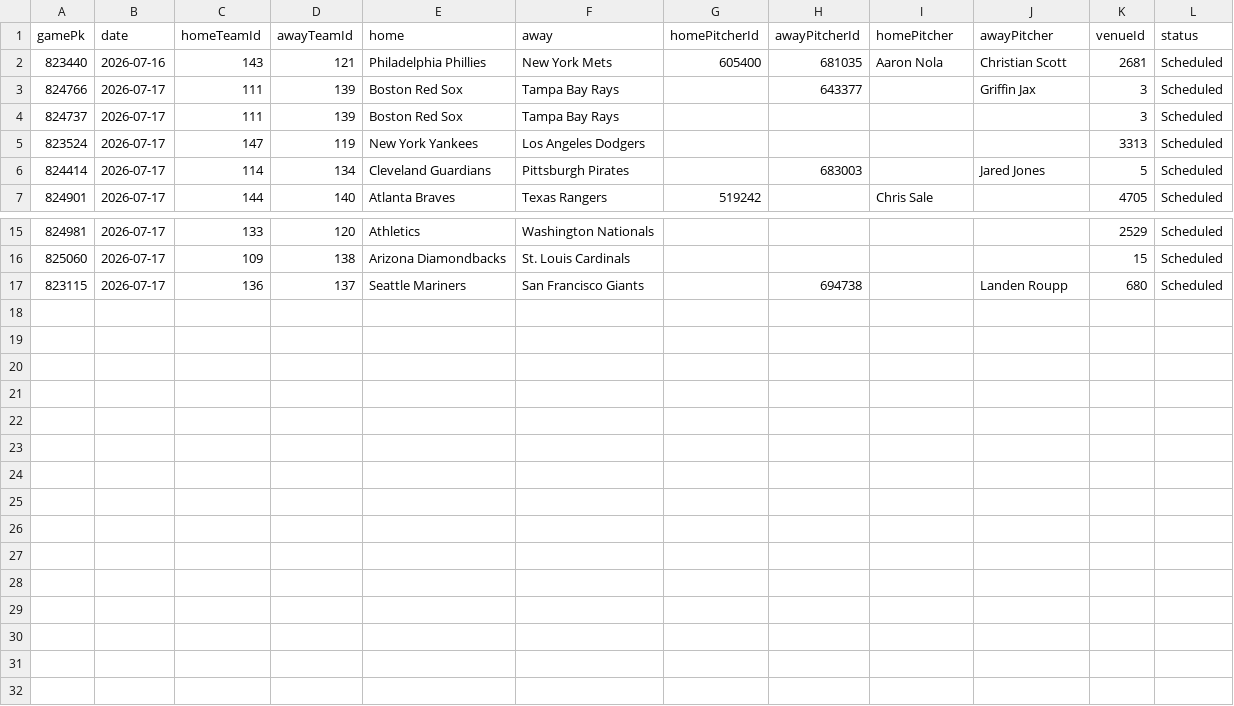
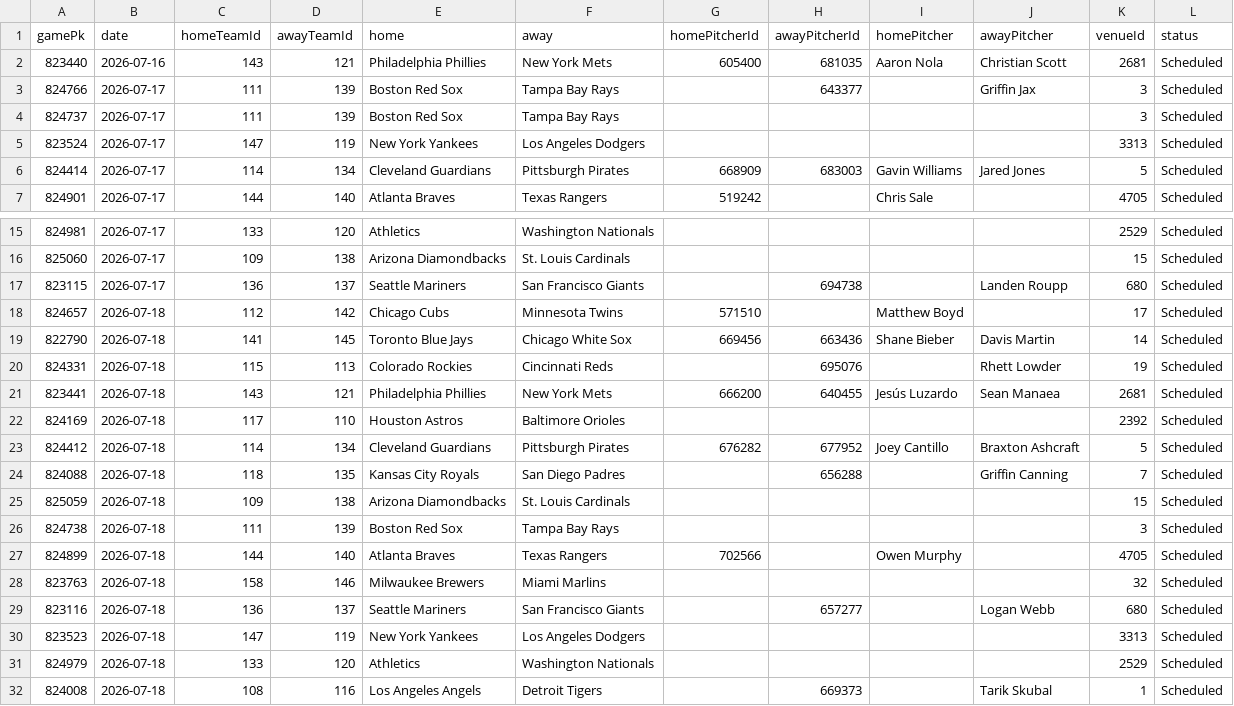
Before and after one commit to DanielTomaro13/MLB-Modelling, a CSV file: data/fixtures.csv, drawn as a sheet; only a part is shown, gaps mark what is left out.

```diff
--- a/data/fixtures.csv
+++ b/data/fixtures.csv
@@ -5,3 +5,3 @@ gamePk,date,homeTeamId,awayTeamId,home,away,homePitcherId,awayPitcherId,homePitc
 823524,2026-07-17,147,119,New York Yankees,Los Angeles Dodgers,,,,,3313,Scheduled
-824414,2026-07-17,114,134,Cleveland Guardians,Pittsburgh Pirates,,683003,,Jared Jones,5,Scheduled
+824414,2026-07-17,114,134,Cleveland Guardians,Pittsburgh Pirates,668909,683003,Gavin Williams,Jared Jones,5,Scheduled
 824901,2026-07-17,144,140,Atlanta Braves,Texas Rangers,519242,,Chris Sale,,4705,Scheduled
@@ -17 +17,16 @@ gamePk,date,homeTeamId,awayTeamId,home,away,homePitcherId,awayPitcherId,homePitc
 823115,2026-07-17,136,137,Seattle Mariners,San Francisco Giants,,694738,,Landen Roupp,680,Scheduled
+824657,2026-07-18,112,142,Chicago Cubs,Minnesota Twins,571510,,Matthew Boyd,,17,Scheduled
+822790,2026-07-18,141,145,Toronto Blue Jays,Chicago White Sox,669456,663436,Shane Bieber,Davis Martin,14,Scheduled
+824331,2026-07-18,115,113,Colorado Rockies,Cincinnati Reds,,695076,,Rhett Lowder,19,Scheduled
+823441,2026-07-18,143,121,Philadelphia Phillies,New York Mets,666200,640455,Jesús Luzardo,Sean Manaea,2681,Scheduled
+824169,2026-07-18,117,110,Houston Astros,Baltimore Orioles,,,,,2392,Scheduled
+824412,2026-07-18,114,134,Cleveland Guardians,Pittsburgh Pirates,676282,677952,Joey Cantillo,Braxton Ashcraft,5,Scheduled
+824088,2026-07-18,118,135,Kansas City Royals,San Diego Padres,,656288,,Griffin Canning,7,Scheduled
+825059,2026-07-18,109,138,Arizona Diamondbacks,St. Louis Cardinals,,,,,15,Scheduled
+824738,2026-07-18,111,139,Boston Red Sox,Tampa Bay Rays,,,,,3,Scheduled
+824899,2026-07-18,144,140,Atlanta Braves,Texas Rangers,702566,,Owen Murphy,,4705,Scheduled
+823763,2026-07-18,158,146,Milwaukee Brewers,Miami Marlins,,,,,32,Scheduled
+823116,2026-07-18,136,137,Seattle Mariners,San Francisco Giants,,657277,,Logan Webb,680,Scheduled
+823523,2026-07-18,147,119,New York Yankees,Los Angeles Dodgers,,,,,3313,Scheduled
+824979,2026-07-18,133,120,Athletics,Washington Nationals,,,,,2529,Scheduled
+824008,2026-07-18,108,116,Los Angeles Angels,Detroit Tigers,,669373,,Tarik Skubal,1,Scheduled
```
Also changed, not shown: reports/predictions.csv, 2 other files.
